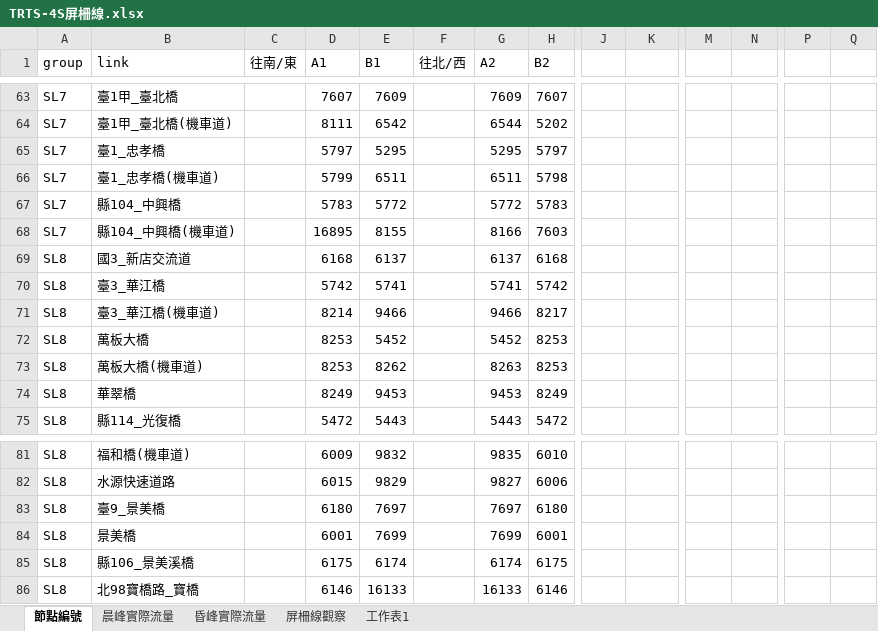
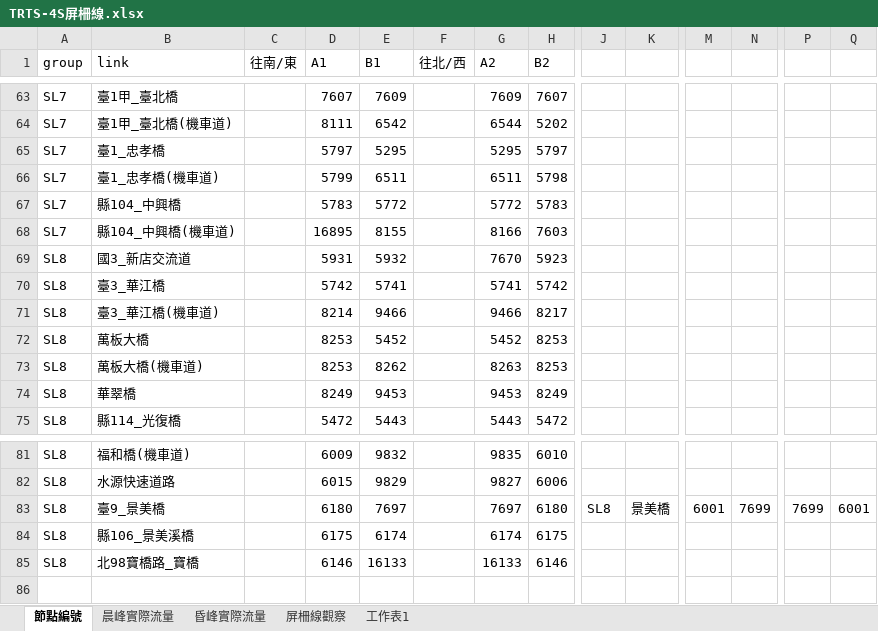
Before and after one commit to aKi-1201/Traffic-Assignment-Model, an Excel workbook: ta/指派結果/TRTS-4S屏柵線.xlsx, sheet 節點編號, drawn as a sheet; only a part is shown, gaps mark what is left out; values as stored, in another font and other column widths than the file's, no borders; rows hold the shown columns only; the diff names each change by its address in the sheet, - before the commit and + after, or states it on an @@ line.

Commit message:
modified:   "ta/\346\214\207\346\264\276\347\265\220\346\236\234/Correction for TRTS-4S.ipynb" 	modified:   "ta/\346\214\207\346\264\276\347\265\220\346\236\234/TRTS-4S\345\261\217\346\237\265\347\267\232.xlsx" 	modified:   "ta/\346\214\207\346\264\276\347\265\220\346\236\234/\346\240\241\344\274\260.xlsx"

```diff
--- a/ta/指派結果/TRTS-4S屏柵線.xlsx (sheet 節點編號)
+++ b/ta/指派結果/TRTS-4S屏柵線.xlsx (sheet 節點編號)
-D69 (A1): 6168
+D69 (A1): 5931
-E69 (B1): 6137
+E69 (B1): 5932
-G69 (A2): 6137
+G69 (A2): 7670
-H69 (B2): 6168
+H69 (B2): 5923
-J83: (empty)
+J83: SL8
-K83: (empty)
+K83: 景美橋
-M83: (empty)
+M83: 6001
-N83: (empty)
+N83: 7699
-P83: (empty)
+P83: 7699
-Q83: (empty)
+Q83: 6001
-row 84: SL8 | 景美橋 |  | 6001 | 7699 |  | 7699 | 6001
```
Also changed, not shown: ta/指派結果/校估.xlsx, 1 other file.
